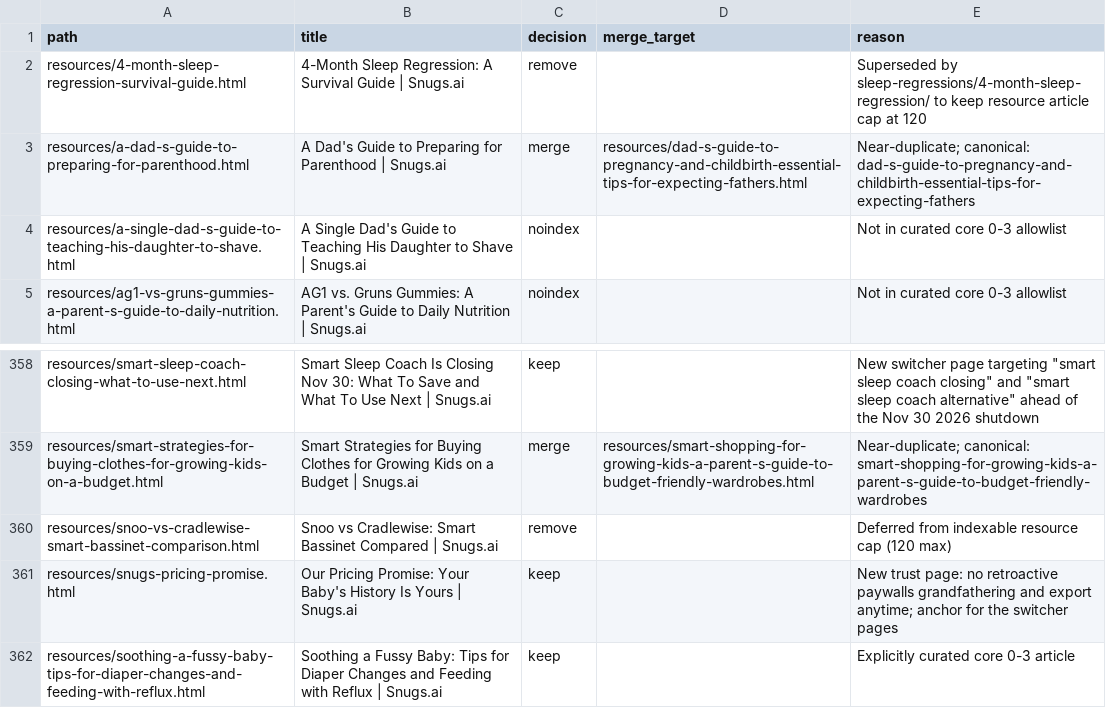
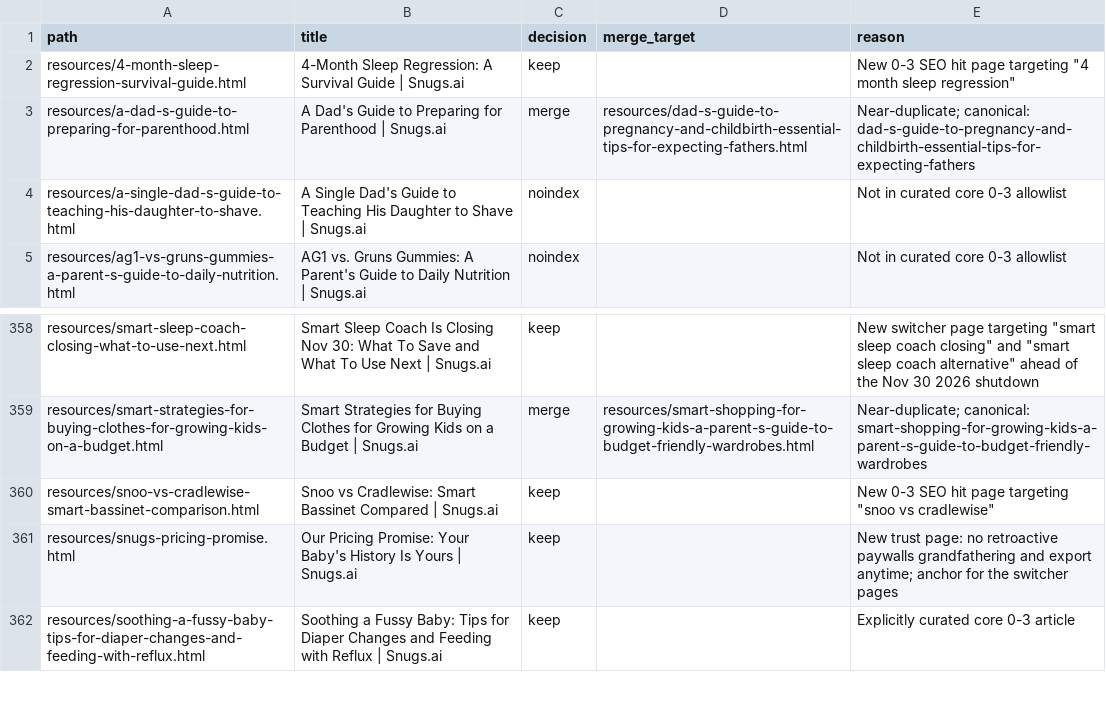
Before and after one commit to melcutz/snugsai, a CSV file: seo/classification.csv, drawn as a sheet; only a part is shown, gaps mark what is left out.

Commit message:
Revert "chore(seo): keep resource article count within 120 cap for verify_seo (#27)"
Demoting two owner-approved SEO pages is a product call, not part of #27. The 120 cap already fails on main (122 > 120) before this branch. (#27)

```diff
--- a/seo/classification.csv
+++ b/seo/classification.csv
@@ -1,3 +1,3 @@
 path,title,decision,merge_target,reason
-resources/4-month-sleep-regression-survival-guide.html,4-Month Sleep Regression: A Survival Guide | Snugs.ai,remove,,Superseded by sleep-regressions/4-month-sleep-regression/ to keep resource article cap at 120
+resources/4-month-sleep-regression-survival-guide.html,4-Month Sleep Regression: A Survival Guide | Snugs.ai,keep,,New 0-3 SEO hit page targeting "4 month sleep regression"
 resources/a-dad-s-guide-to-preparing-for-parenthood.html,A Dad's Guide to Preparing for Parenthood | Snugs.ai,merge,resources/dad-s-guide-to-pregnancy-and-childbirth-essential-tips-for-expecting-fathers.html,Near-duplicate; canonical: dad-s-guide-to-pregnancy-and-childbirth-essential-tips-for-expecting-fathers
@@ -359,3 +359,3 @@ resources/smart-sleep-coach-closing-what-to-use-next.html,Smart Sleep Coach Is C
 resources/smart-strategies-for-buying-clothes-for-growing-kids-on-a-budget.html,Smart Strategies for Buying Clothes for Growing Kids on a Budget | Snugs.ai,merge,resources/smart-shopping-for-growing-kids-a-parent-s-guide-to-budget-friendly-wardrobes.html,Near-duplicate; canonical: smart-shopping-for-growing-kids-a-parent-s-guide-to-budget-friendly-wardrobes
-resources/snoo-vs-cradlewise-smart-bassinet-comparison.html,Snoo vs Cradlewise: Smart Bassinet Compared | Snugs.ai,remove,,Deferred from indexable resource cap (120 max)
+resources/snoo-vs-cradlewise-smart-bassinet-comparison.html,Snoo vs Cradlewise: Smart Bassinet Compared | Snugs.ai,keep,,New 0-3 SEO hit page targeting "snoo vs cradlewise"
 resources/snugs-pricing-promise.html,Our Pricing Promise: Your Baby's History Is Yours | Snugs.ai,keep,,New trust page: no retroactive paywalls grandfathering and export anytime; anchor for the switcher pages
```
Also changed, not shown: 1 other file.
